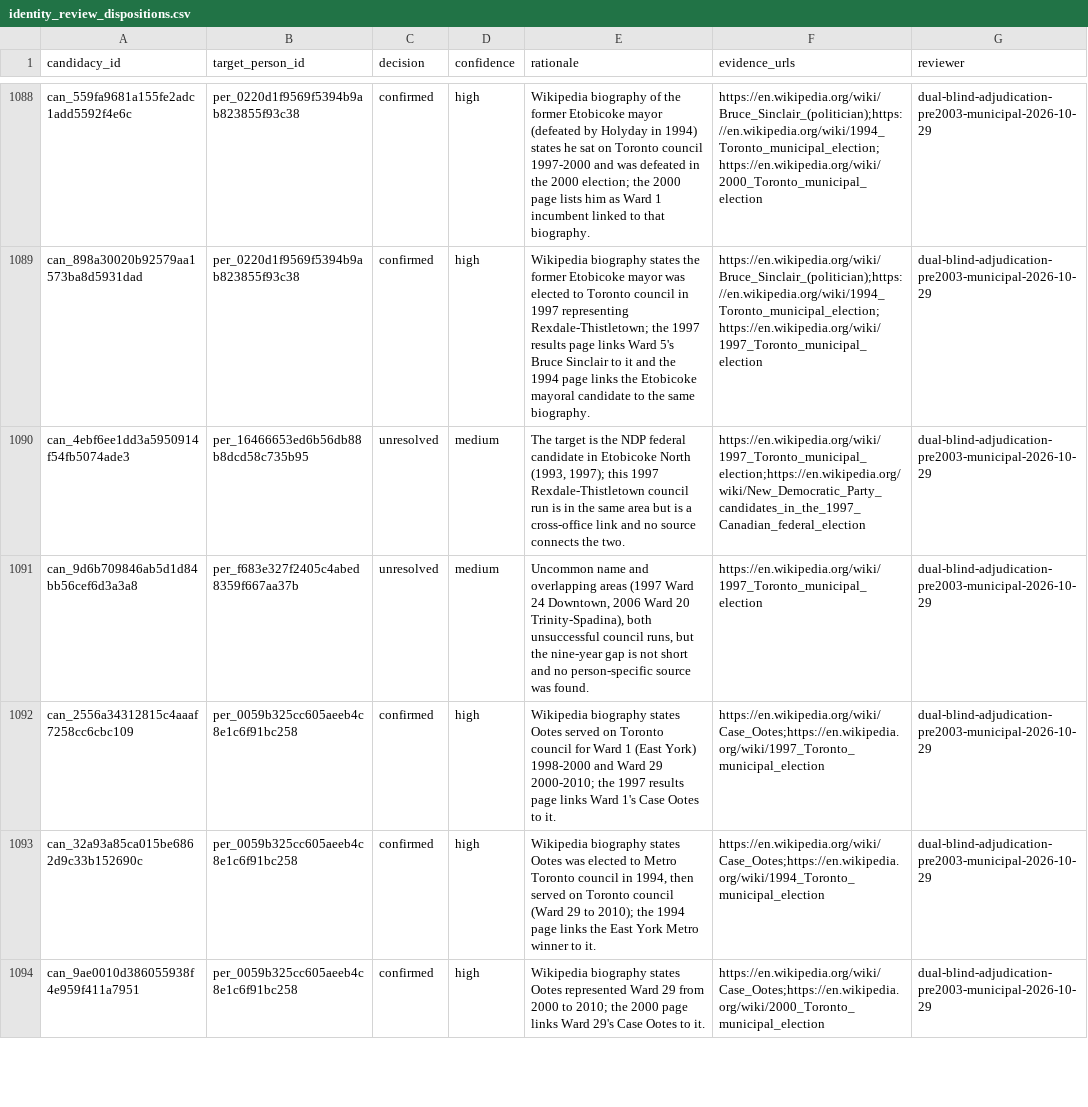
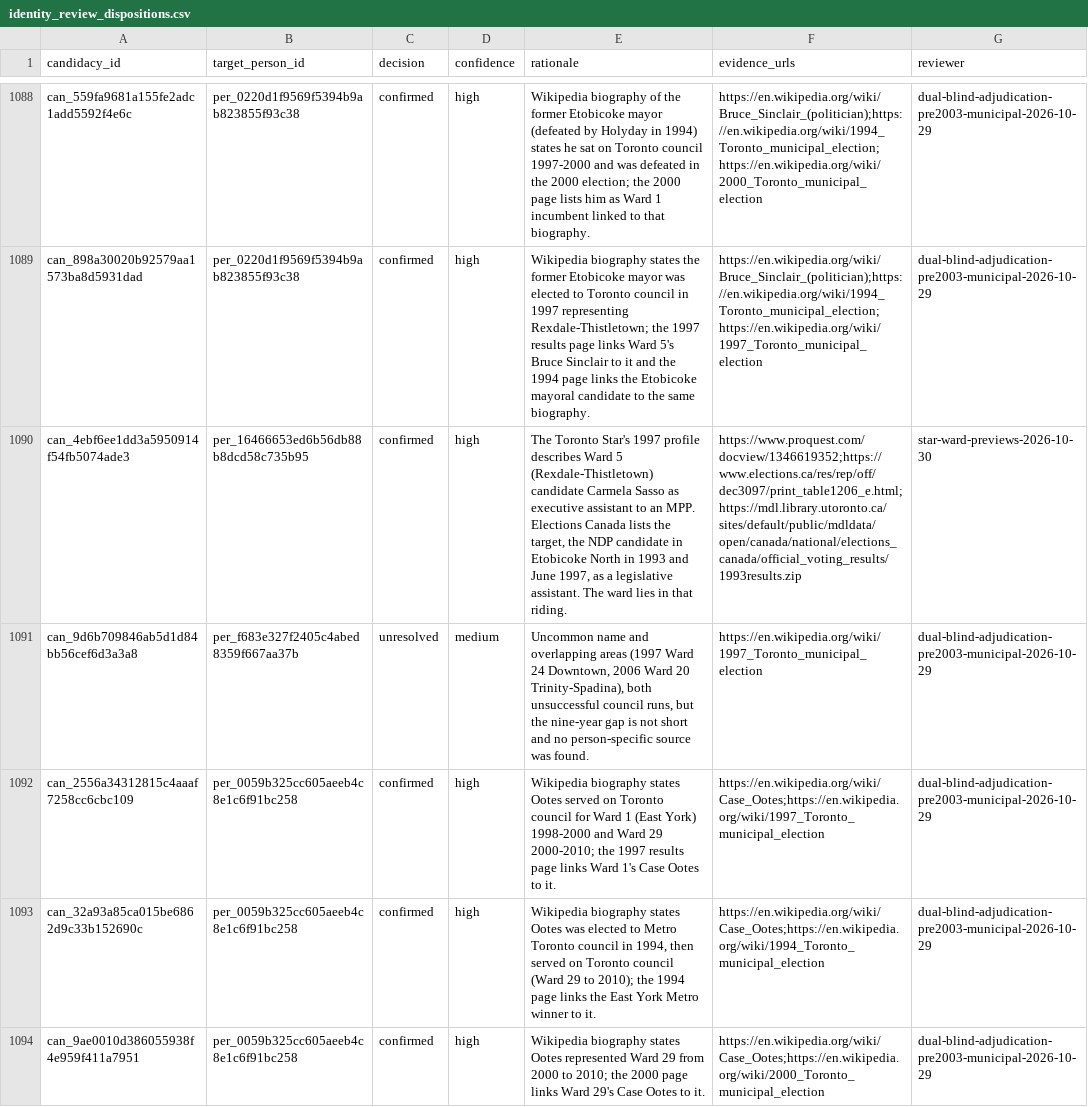
Before and after one commit to alexwolson/toronto-election-results, a CSV file: data/reference/identity_review_dispositions.csv, drawn as a sheet; only a part is shown, gaps mark what is left out; the diff covers the shown part only; the diff names each change by its address in the sheet, - before the commit and + after, or states it on an @@ line.

```diff
--- a/data/reference/identity_review_dispositions.csv
+++ b/data/reference/identity_review_dispositions.csv
-C1090 (decision): unresolved
+C1090 (decision): confirmed
-D1090 (confidence): medium
+D1090 (confidence): high
-E1090 (rationale): The target is the NDP federal candidate in Etobicoke North (1993, 1997); this 1997 Rexdale-Thistletown council run is in the same area but is a cross-office link and no source connects the two.
+E1090 (rationale): The Toronto Star's 1997 profile describes Ward 5 (Rexdale-Thistletown) candidate Carmela Sasso as executive assistant to an MPP. Elections Canada lists the target, the NDP candidate in Etobicoke North in 1993 and June 1997, as a legislative assistant. The ward lies in that riding.
-F1090 (evidence_urls): https://en.wikipedia.org/wiki/1997_Toronto_municipal_election;https://en.wikipedia.org/wiki/New_Democratic_Party_candidates_in_the_1997_Canadian_federal_election
+F1090 (evidence_urls): https://www.proquest.com/docview/1346619352;https://www.elections.ca/res/rep/off/dec3097/print_table1206_e.html;https://mdl.library.utoronto.ca/sites/default/public/mdldata/open/canada/national/elections_canada/official_voting_results/1993results.zip
-G1090 (reviewer): dual-blind-adjudication-pre2003-municipal-2026-10-29
+G1090 (reviewer): star-ward-previews-2026-10-30
```
Also changed, not shown: 170 edited cells elsewhere in this file, data/out/people.csv, 11 other files.
